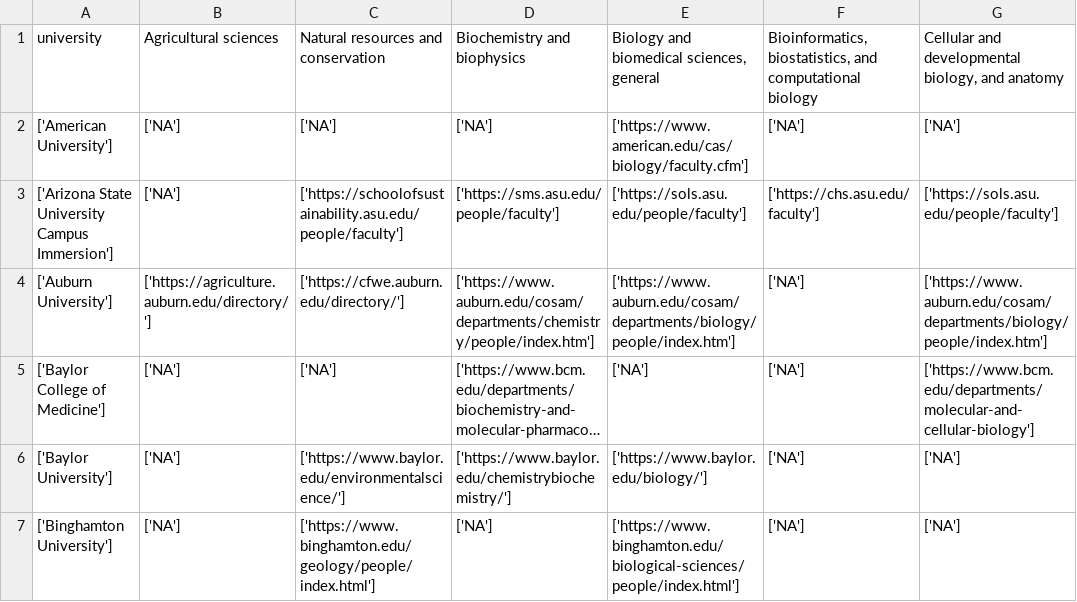
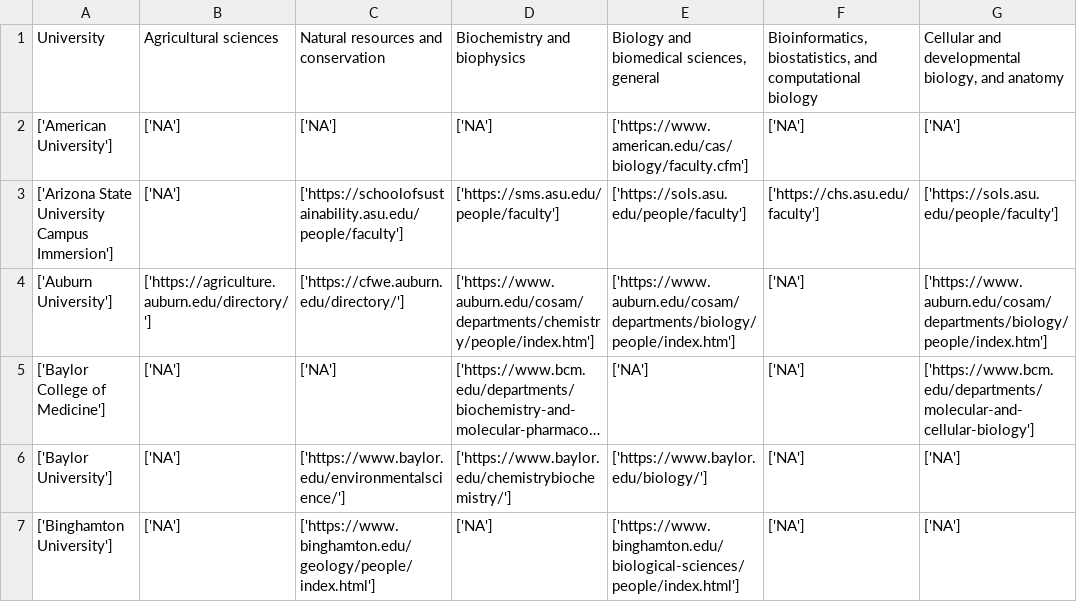
Before and after one commit to SophiaLee2023/PhD-Pipeline, a CSV file: data/r1_universities.csv, drawn as a sheet; only a part is shown; long unchanged cells end in …; the diff names each change by its address in the sheet, - before the commit and + after, or states it on an @@ line.

```diff
--- a/data/r1_universities.csv
+++ b/data/r1_universities.csv
-A1: university
+A1: University
```
Also changed, not shown: 2 other files.
